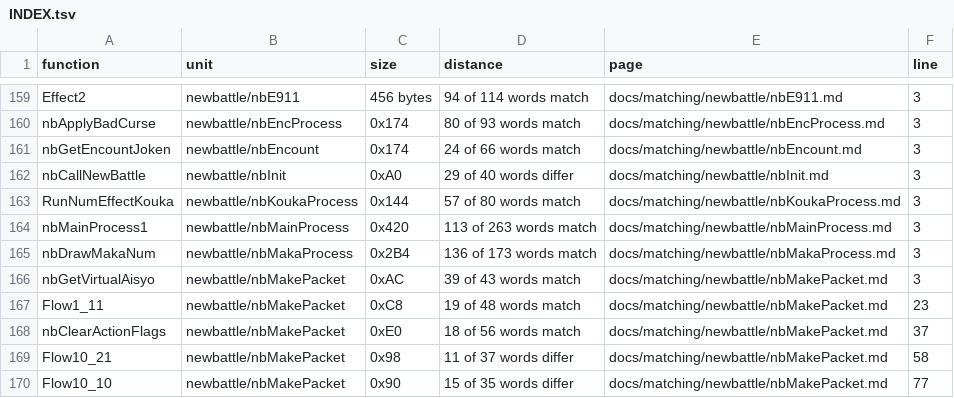
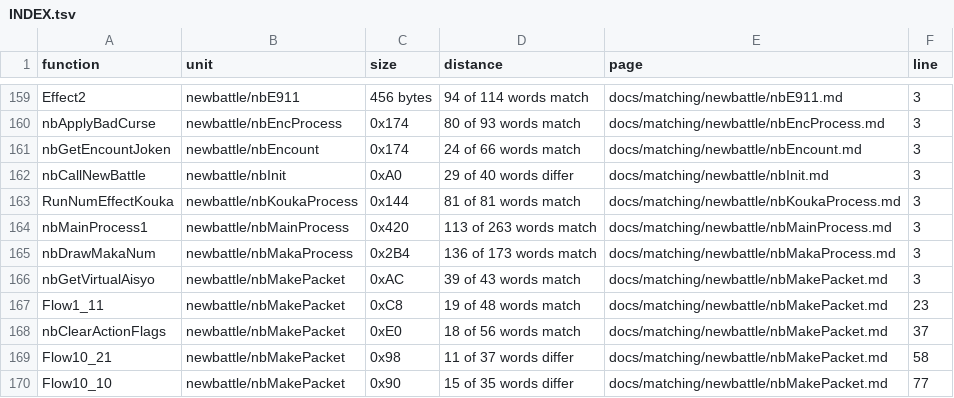
Before and after one commit to Megami-Decomps/smt3-decomp, a TSV file: docs/matching/INDEX.tsv, drawn as a sheet; only a part is shown, gaps mark what is left out.

```diff
--- a/docs/matching/INDEX.tsv
+++ b/docs/matching/INDEX.tsv
@@ -162,3 +162,3 @@ nbGetEncountJoken	newbattle/nbEncount	0x174	24 of 66 words match	docs/matching/n
 nbCallNewBattle	newbattle/nbInit	0xA0	29 of 40 words differ	docs/matching/newbattle/nbInit.md	3
-RunNumEffectKouka	newbattle/nbKoukaProcess	0x144	57 of 80 words match	docs/matching/newbattle/nbKoukaProcess.md	3
+RunNumEffectKouka	newbattle/nbKoukaProcess	0x144	81 of 81 words match	docs/matching/newbattle/nbKoukaProcess.md	3
 nbMainProcess1	newbattle/nbMainProcess	0x420	113 of 263 words match	docs/matching/newbattle/nbMainProcess.md	3
```
Also changed, not shown: config/smt3/claims.tsv, 1 other file.
